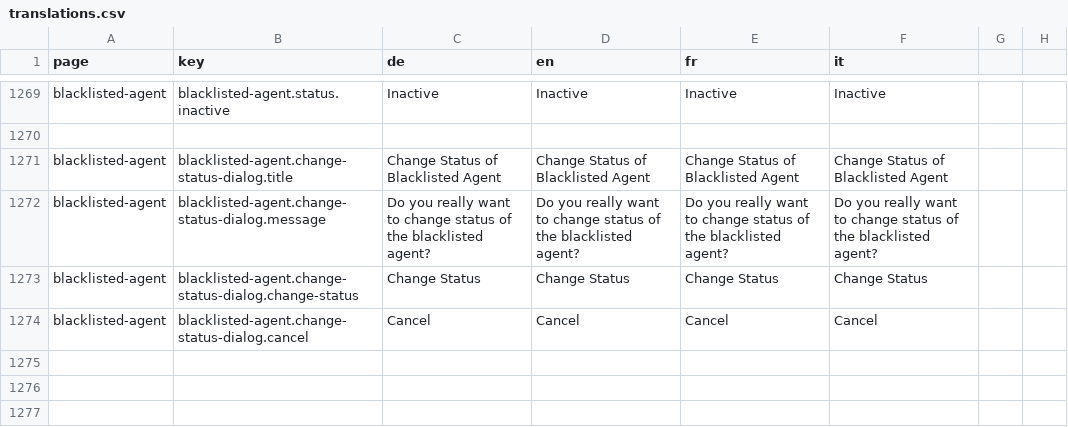
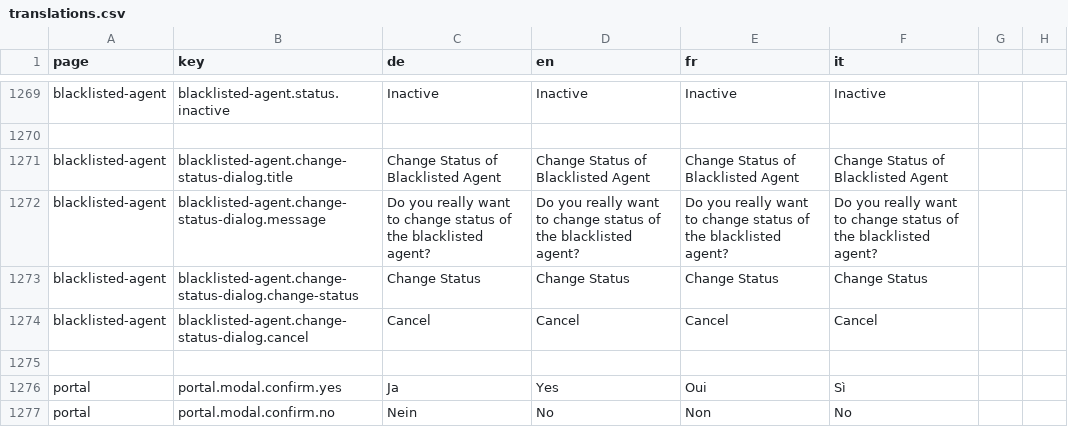
Before and after one commit to FeatureToggleStudy/alv-portal, a CSV file: alv-portal-ui/translations.csv, drawn as a sheet; only a part is shown, gaps mark what is left out.

Commit message:
Add proper default values, add translations

```diff
--- a/alv-portal-ui/translations.csv
+++ b/alv-portal-ui/translations.csv
@@ -1274 +1274,4 @@ blacklisted-agent,blacklisted-agent.change-status-dialog.change-status,Change St
 blacklisted-agent,blacklisted-agent.change-status-dialog.cancel,Cancel,Cancel,Cancel,Cancel
+
+portal,portal.modal.confirm.yes,Ja,Yes,Oui,Sì
+portal,portal.modal.confirm.no,Nein,No,Non,No
```
Also changed, not shown: 8 other files.
